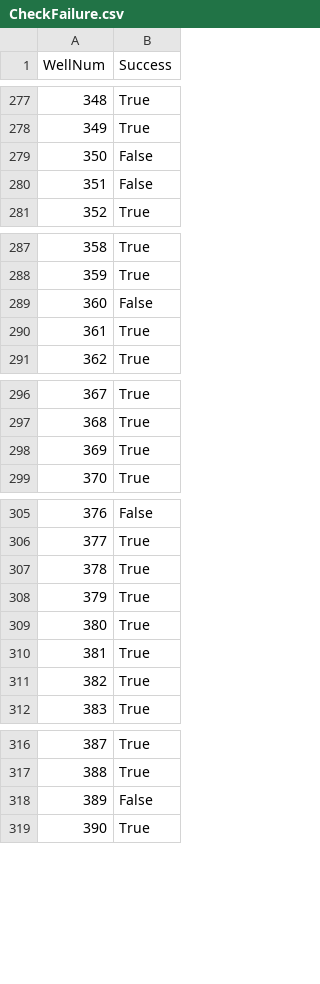
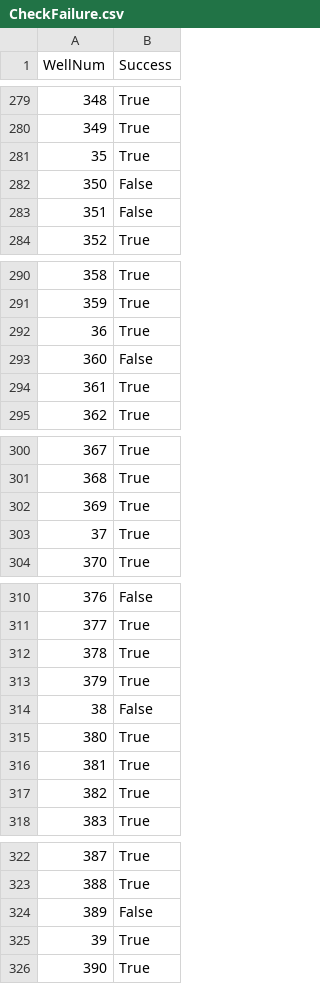
Before and after one commit to samzipper/TNC-PilotProject, a CSV file: modflow/HTC/Navarro/SteadyState/RIV/CheckFailure.csv, drawn as a sheet; only a part is shown, gaps mark what is left out; the diff covers the shown part only; the diff names each change by its address in the sheet, - before the commit and + after, or states it on an @@ line.

```diff
--- a/modflow/HTC/Navarro/SteadyState/RIV/CheckFailure.csv
+++ b/modflow/HTC/Navarro/SteadyState/RIV/CheckFailure.csv
+row 281: 35 | True
+row 292: 36 | True
+row 303: 37 | True
+row 314: 38 | False
+row 325: 39 | True
```
Also changed, not shown: 15 added rows elsewhere in this file, 1 other file.
